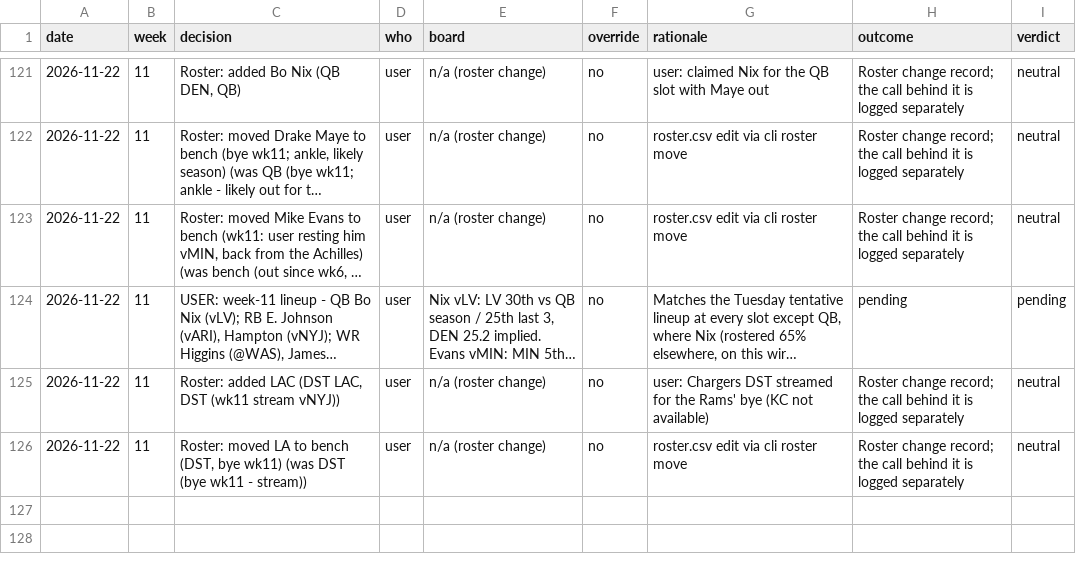
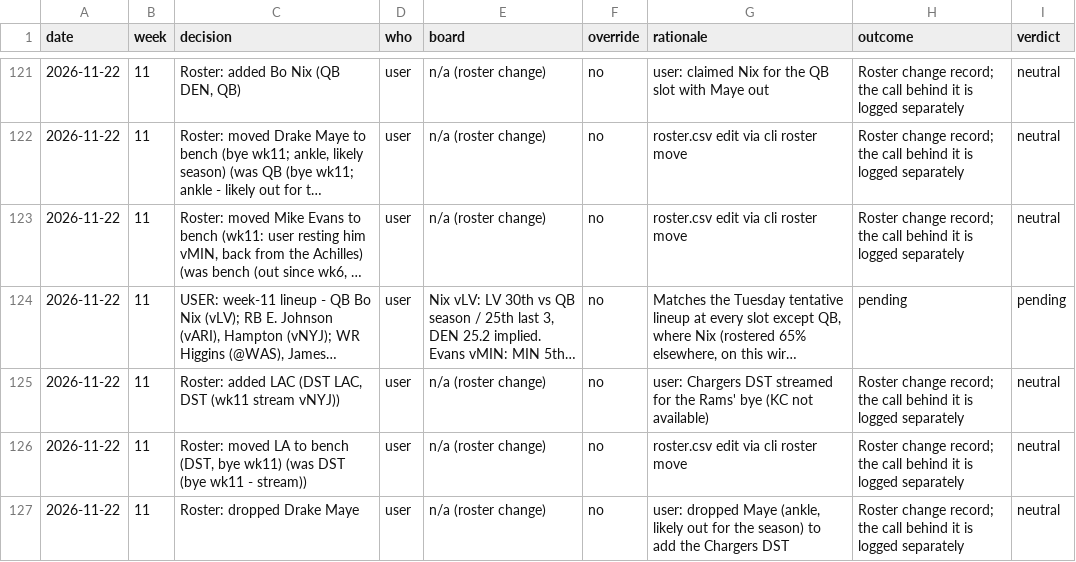
Before and after one commit to Joshua-Hsu/Fantasy-Football, a CSV file: decisions.csv, drawn as a sheet; only a part is shown, gaps mark what is left out; long unchanged cells end in ….

```diff
--- a/decisions.csv
+++ b/decisions.csv
@@ -126 +126,2 @@ date,week,decision,who,board,override,rationale,outcome,verdict
 2026-11-22,11,"Roster: moved LA to bench (DST, bye wk11) (was DST (bye wk11 - stream))",user,n/a (roster change),no,roster.csv edit via cli roster move,Roster change record; the call behind it is logged separately,neutral
+2026-11-22,11,Roster: dropped Drake Maye,user,n/a (roster change),no,"user: dropped Maye (ankle, likely out for the season) to add the Chargers DST",Roster change record; the call behind it is logged separately,neutral
```
Also changed, not shown: roster.csv, 2 other files.
